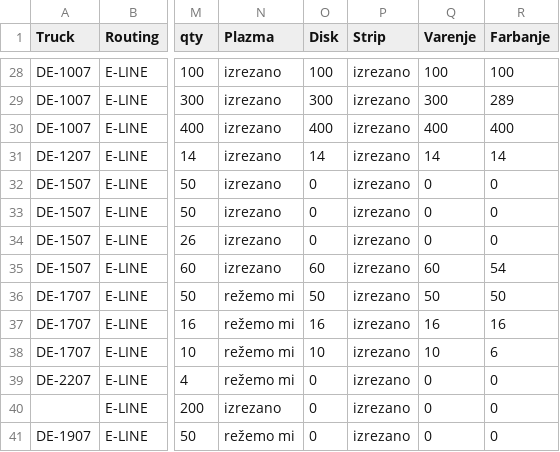
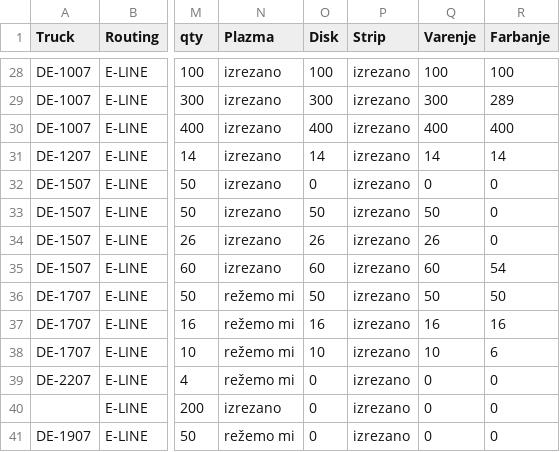
Before and after one commit to c4k120/testing, a CSV file: master2.csv, drawn as a sheet; only a part is shown, gaps mark what is left out; the diff names each change by its address in the sheet, - before the commit and + after, or states it on an @@ line.

```diff
--- a/master2.csv
+++ b/master2.csv
-O33 (Disk): 0
+O33 (Disk): 50
-Q33 (Varenje): 0
+Q33 (Varenje): 50
-O34 (Disk): 0
+O34 (Disk): 26
-Q34 (Varenje): 0
+Q34 (Varenje): 26
```
Also changed, not shown: capacity2.csv, output2.csv.
